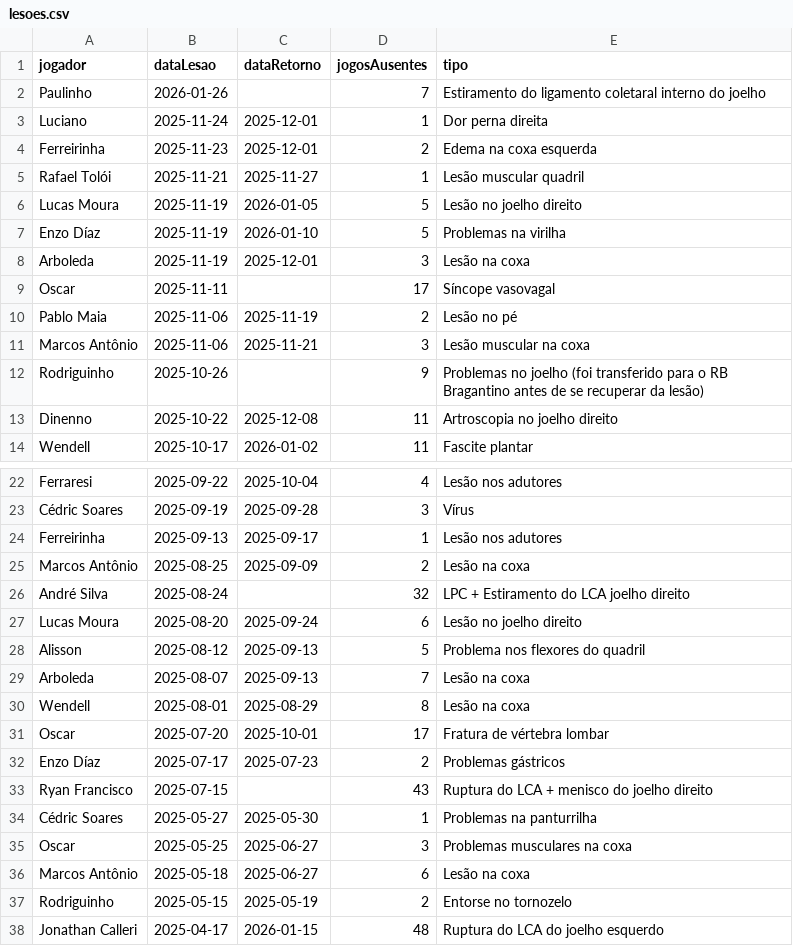
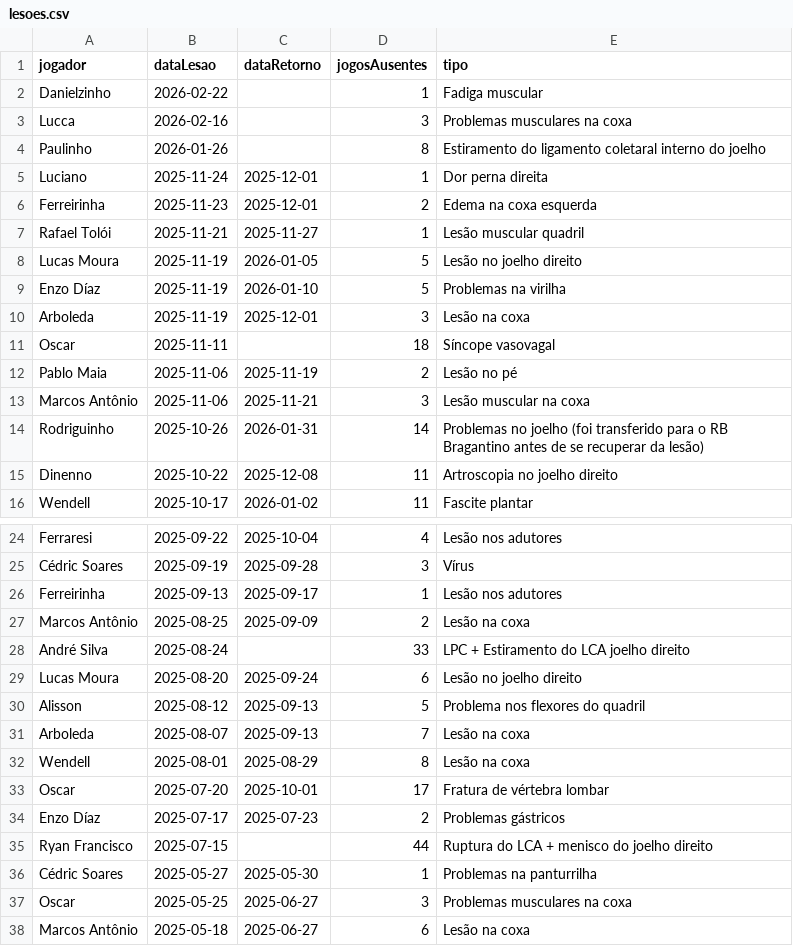
Before and after one commit to nulljao/lesoes_spfc, a CSV file: data/lesoes.csv, drawn as a sheet; only a part is shown, gaps mark what is left out; the shorter side is filled out with more unchanged rows.

Commit message:
atualização de lesões: 2026-02-26

```diff
--- a/data/lesoes.csv
+++ b/data/lesoes.csv
@@ -1,3 +1,5 @@
 jogador,dataLesao,dataRetorno,jogosAusentes,tipo
-Paulinho,2026-01-26,,7,Estiramento do ligamento coletaral interno do joelho
+Danielzinho,2026-02-22,,1,Fadiga muscular
+Lucca,2026-02-16,,3,Problemas musculares na coxa
+Paulinho,2026-01-26,,8,Estiramento do ligamento coletaral interno do joelho
 Luciano,2025-11-24,2025-12-01,1,Dor perna direita
@@ -8,6 +10,6 @@ Enzo Díaz,2025-11-19,2026-01-10,5,Problemas na virilha
 Arboleda,2025-11-19,2025-12-01,3,Lesão na coxa
-Oscar,2025-11-11,,17,Síncope vasovagal
+Oscar,2025-11-11,,18,Síncope vasovagal
 Pablo Maia,2025-11-06,2025-11-19,2,Lesão no pé
 Marcos Antônio,2025-11-06,2025-11-21,3,Lesão muscular na coxa
-Rodriguinho,2025-10-26,,9,Problemas no joelho (foi transferido para o RB Bragantino antes de se recuperar da lesão)
+Rodriguinho,2025-10-26,2026-01-31,14,Problemas no joelho (foi transferido para o RB Bragantino antes de se recuperar da lesão)
 Dinenno,2025-10-22,2025-12-08,11,Artroscopia no joelho direito
@@ -25,3 +27,3 @@ Ferreirinha,2025-09-13,2025-09-17,1,Lesão nos adutores
 Marcos Antônio,2025-08-25,2025-09-09,2,Lesão na coxa
-André Silva,2025-08-24,,32,LPC + Estiramento do LCA joelho direito
+André Silva,2025-08-24,,33,LPC + Estiramento do LCA joelho direito
 Lucas Moura,2025-08-20,2025-09-24,6,Lesão no joelho direito
@@ -32,3 +34,3 @@ Oscar,2025-07-20,2025-10-01,17,Fratura de vértebra lombar
 Enzo Díaz,2025-07-17,2025-07-23,2,Problemas gástricos
-Ryan Francisco,2025-07-15,,43,Ruptura do LCA + menisco do joelho direito
+Ryan Francisco,2025-07-15,,44,Ruptura do LCA + menisco do joelho direito
 Cédric Soares,2025-05-27,2025-05-30,1,Problemas na panturrilha
```
